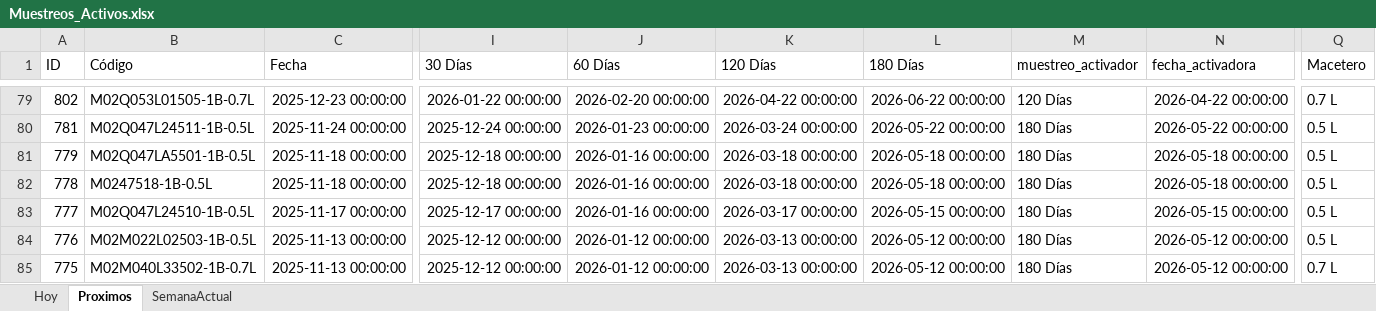
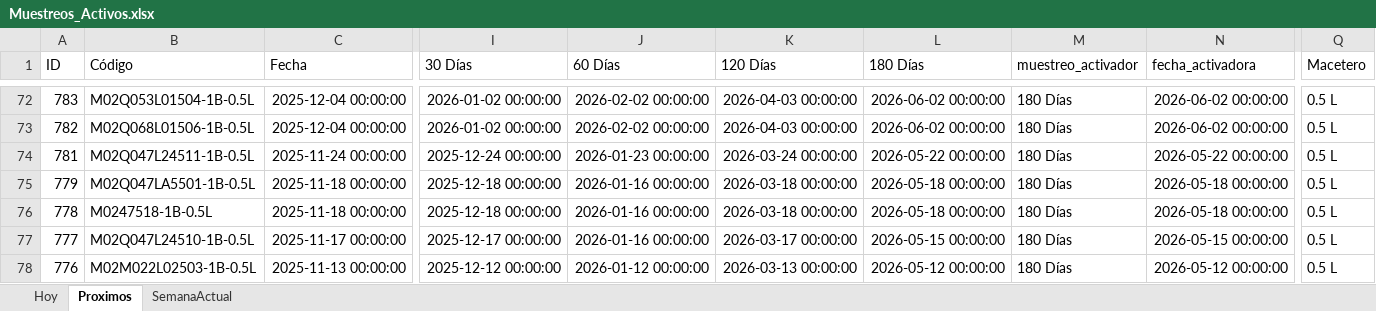
Before and after one commit to bryanvielma/MUESTREO_MACRO, an Excel workbook: output/Muestreos_Activos.xlsx, sheet Proximos, drawn as a sheet; only a part is shown, gaps mark what is left out; the shorter side is filled out with more unchanged rows; values as stored, in another font and other column widths than the file's, no borders; addresses are those after the commit; rows hold the shown columns only; the diff covers the shown part only; the diff names each change by its address in the sheet, - before the commit and + after, or states it on an @@ line.

```diff
--- a/output/Muestreos_Activos.xlsx (sheet Proximos)
+++ b/output/Muestreos_Activos.xlsx (sheet Proximos)
-A72 (ID): 802
+A72 (ID): 783
-B72 (Código): M02Q053L01505-1B-0.7L
+B72 (Código): M02Q053L01504-1B-0.5L
-C72 (Fecha): 2025-12-23 00:00:00
+C72 (Fecha): 2025-12-04 00:00:00
-I72 (30 Días): 2026-01-22 00:00:00
+I72 (30 Días): 2026-01-02 00:00:00
-J72 (60 Días): 2026-02-20 00:00:00
+J72 (60 Días): 2026-02-02 00:00:00
-K72 (120 Días): 2026-04-22 00:00:00
+K72 (120 Días): 2026-04-03 00:00:00
-L72 (180 Días): 2026-06-22 00:00:00
+L72 (180 Días): 2026-06-02 00:00:00
-M72 (muestreo_activador): 120 Días
+M72 (muestreo_activador): 180 Días
-N72 (fecha_activadora): 2026-04-22 00:00:00
+N72 (fecha_activadora): 2026-06-02 00:00:00
-Q72 (Macetero): 0.7 L
+Q72 (Macetero): 0.5 L
+row 73: 782 | M02Q068L01506-1B-0.5L | 2025-12-04 00:00:00 | 2026-01-02 00:00:00 | 2026-02-02 00:00:00 | 2026-04-03 00:00:00 | 2026-06-02 00:00:00 | 180 Días | 2026-06-02 00:00:00 | 0.5 L
```
Also changed, not shown: 4 added rows, 12 removed rows and 101 edited cells elsewhere in this sheet, sheet SemanaActual, sheet Hoy, data/BioTecnos.xlsx, 5 other files.
